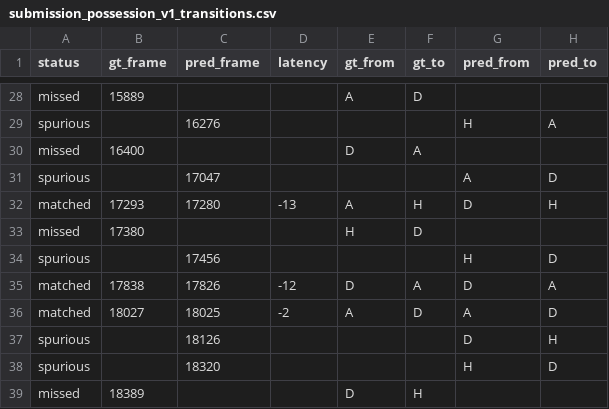
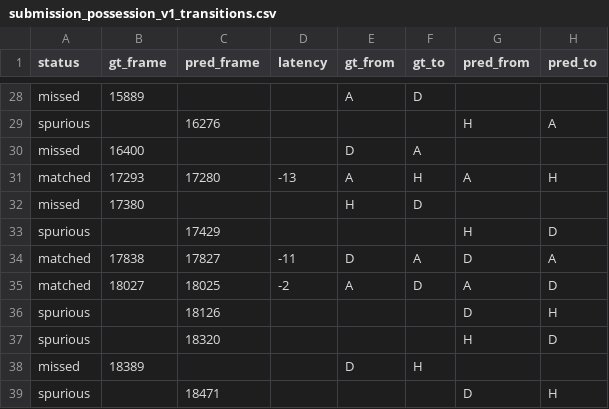
Before and after one commit to debjyotydasgupta-collab/more-than-a-hack-2027-possession, a CSV file: evaluation/reports/submission_possession_v1_transitions.csv, drawn as a sheet; only a part is shown, gaps mark what is left out; the shorter side is filled out with more unchanged rows.

```diff
--- a/evaluation/reports/submission_possession_v1_transitions.csv
+++ b/evaluation/reports/submission_possession_v1_transitions.csv
@@ -30,7 +30,6 @@ spurious,,16276,,,,H,A
 missed,16400,,,D,A,,
-spurious,,17047,,,,A,D
-matched,17293,17280,-13,A,H,D,H
+matched,17293,17280,-13,A,H,A,H
 missed,17380,,,H,D,,
-spurious,,17456,,,,H,D
-matched,17838,17826,-12,D,A,D,A
+spurious,,17429,,,,H,D
+matched,17838,17827,-11,D,A,D,A
 matched,18027,18025,-2,A,D,A,D
```
Also changed, not shown: evaluation/scoreboard.csv, 3 other files.
